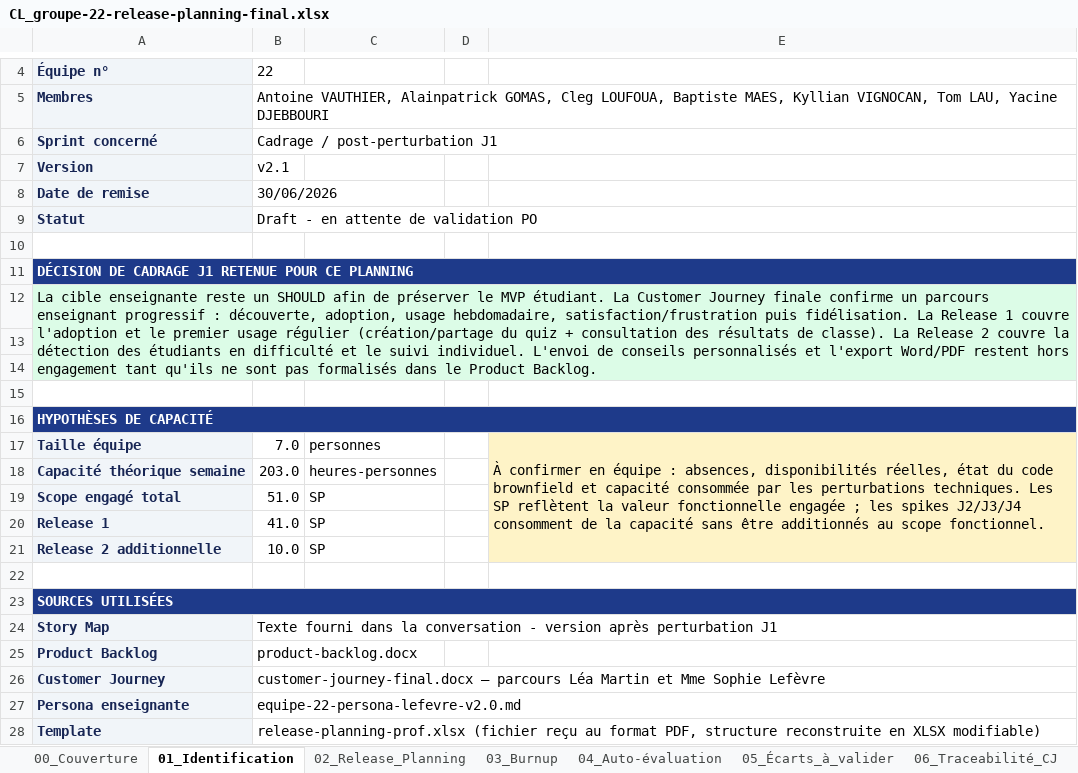
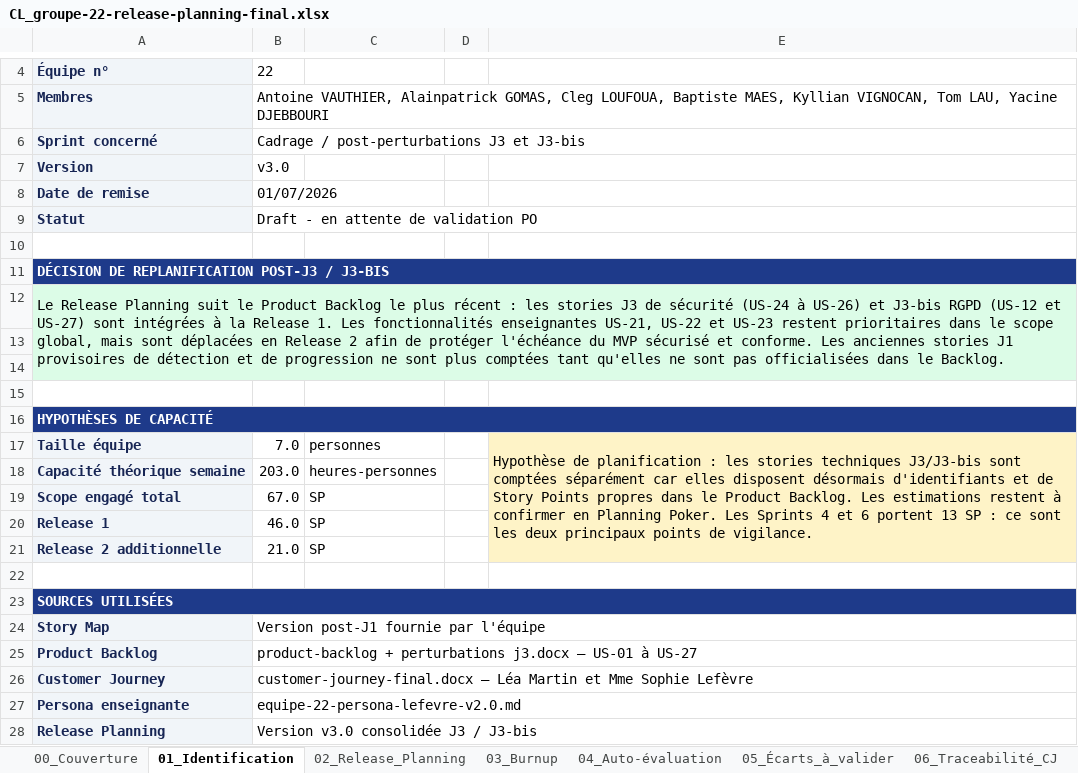
Before and after one commit to Yue75/IPSSI_APOCAL_KIT, an Excel workbook: CL_groupe-22-release-planning-final.xlsx, sheet 01_Identification, drawn as a sheet; only a part is shown, gaps mark what is left out; values as stored, in another font and other column widths than the file's, no borders; removed rows and columns are numbered as before the commit, all else as after; the diff names each change by its address in the sheet, - before the commit and + after, or states it on an @@ line.

Commit message:
MAJ Release Planning après Perturbation J3 et J3B

```diff
--- a/CL_groupe-22-release-planning-final.xlsx (sheet 01_Identification)
+++ b/CL_groupe-22-release-planning-final.xlsx (sheet 01_Identification)
-B6: Cadrage / post-perturbation J1
+B6: Cadrage / post-perturbations J3 et J3-bis
-B7: v2.1
+B7: v3.0
-B8: 30/06/2026
+B8: 01/07/2026
-A11: DÉCISION DE CADRAGE J1 RETENUE POUR CE PLANNING
+A11: DÉCISION DE REPLANIFICATION POST-J3 / J3-BIS
-A12: La cible enseignante reste un SHOULD afin de préserver le MVP étudiant. La Customer Journey finale confirme un parcours enseignant progressif : découverte, adoption, usage hebdomadaire, satisfaction/frustration puis fidélisation. La Release 1 couvre l'adoption et le premier usage régulier (création/partage du quiz + consultation des résultats de classe). La Release 2 couvre la détection des étudiants en difficulté et le suivi individuel. L'envoi de conseils personnalisés et l'export Word/PDF restent hors engagement tant qu'ils ne sont pas formalisés dans le Product Backlog.
+A12: Le Release Planning suit le Product Backlog le plus récent : les stories J3 de sécurité (US-24 à US-26) et J3-bis RGPD (US-12 et US-27) sont intégrées à la Release 1. Les fonctionnalités enseignantes US-21, US-22 et US-23 restent prioritaires dans le scope global, mais sont déplacées en Release 2 afin de protéger l'échéance du MVP sécurisé et conforme. Les anciennes stories J1 provisoires de détection et de progression ne sont plus comptées tant qu'elles ne sont pas officialisées dans le Backlog.
-E17: À confirmer en équipe : absences, disponibilités réelles, état du code brownfield et capacité consommée par les perturbations techniques. Les SP reflètent la valeur fonctionnelle engagée ; les spikes J2/J3/J4 consomment de la capacité sans être additionnés au scope fonctionnel.
+E17: Hypothèse de planification : les stories techniques J3/J3-bis sont comptées séparément car elles disposent désormais d'identifiants et de Story Points propres dans le Product Backlog. Les estimations restent à confirmer en Planning Poker. Les Sprints 4 et 6 portent 13 SP : ce sont les deux principaux points de vigilance.
-B19: 51.0
+B19: 67.0
-B20: 41.0
+B20: 46.0
-B21: 10.0
+B21: 21.0
-B24: Texte fourni dans la conversation - version après perturbation J1
+B24: Version post-J1 fournie par l'équipe
-B25: product-backlog.docx
+B25: product-backlog + perturbations j3.docx — US-01 à US-27
-B26: customer-journey-final.docx — parcours Léa Martin…
+B26: customer-journey-final.docx — Léa Martin…
-row 28: Template | release-planning-prof.xlsx (fichier reçu au format PDF, structure reconstruite en XLSX modifiable)
+row 28: Release Planning | Version v3.0 consolidée J3 / J3-bis
```
Also changed, not shown: sheet 06_Traceabilité_CJ, sheet 05_Écarts_à_valider, sheet 04_Auto-évaluation, sheet 02_Release_Planning, sheet 03_Burnup, sheet 00_Couverture, other sheet tabs, formulas that keep their value, charts or pictures.
